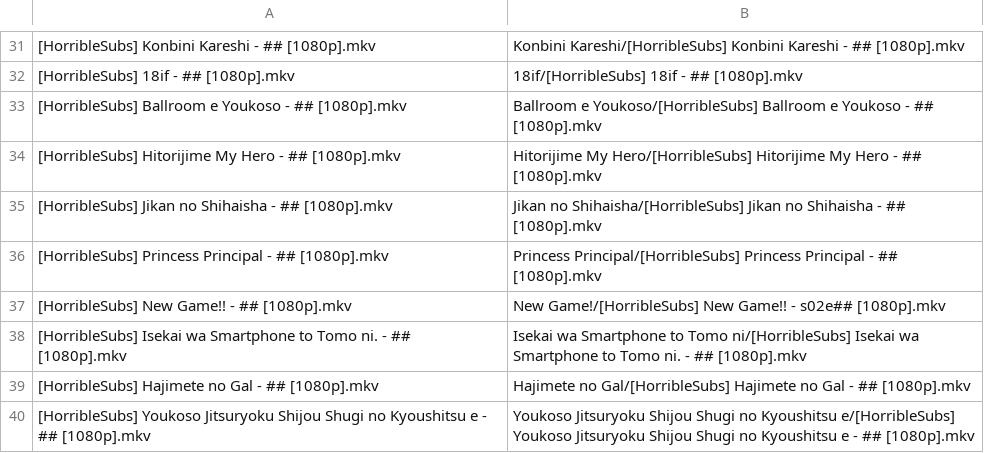
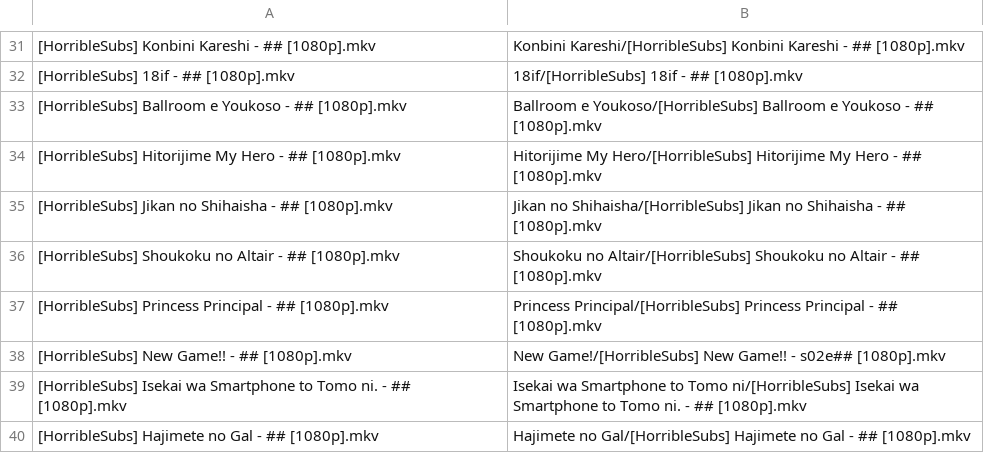
Before and after one commit to SlyBlueFox/tardis, a CSV file: animelist.csv, drawn as a sheet; only a part is shown, gaps mark what is left out; the shorter side is filled out with more unchanged rows.

Commit message:
Update animelist.csv

```diff
--- a/animelist.csv
+++ b/animelist.csv
@@ -35,2 +35,3 @@
 "[HorribleSubs] Jikan no Shihaisha - ## [1080p].mkv","Jikan no Shihaisha/[HorribleSubs] Jikan no Shihaisha - ## [1080p].mkv"
+"[HorribleSubs] Shoukoku no Altair - ## [1080p].mkv","Shoukoku no Altair/[HorribleSubs] Shoukoku no Altair - ## [1080p].mkv"
 "[HorribleSubs] Princess Principal - ## [1080p].mkv","Princess Principal/[HorribleSubs] Princess Principal - ## [1080p].mkv"
```
